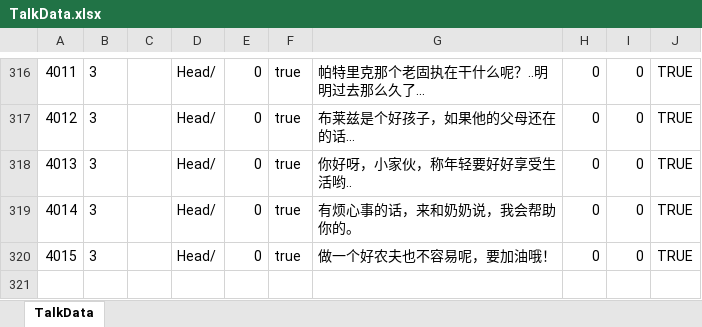
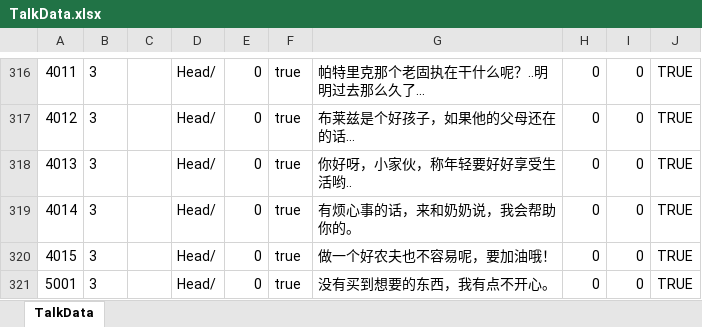
Before and after one commit to shanflyer/Rune-Factory, an Excel workbook: Datas/TalkData.xlsx, sheet TalkData, drawn as a sheet; only a part is shown, gaps mark what is left out; values as stored, in another font and other column widths than the file's, no borders; the diff names each change by its address in the sheet, - before the commit and + after, or states it on an @@ line.

```diff
--- a/Datas/TalkData.xlsx (sheet TalkData)
+++ b/Datas/TalkData.xlsx (sheet TalkData)
+row 321: 5001 | 3 |  | Head/ | 0 | true | 没有买到想要的东西，我有点不开心。 | 0 | 0 | TRUE
```
Also changed, not shown: 33 other files.
